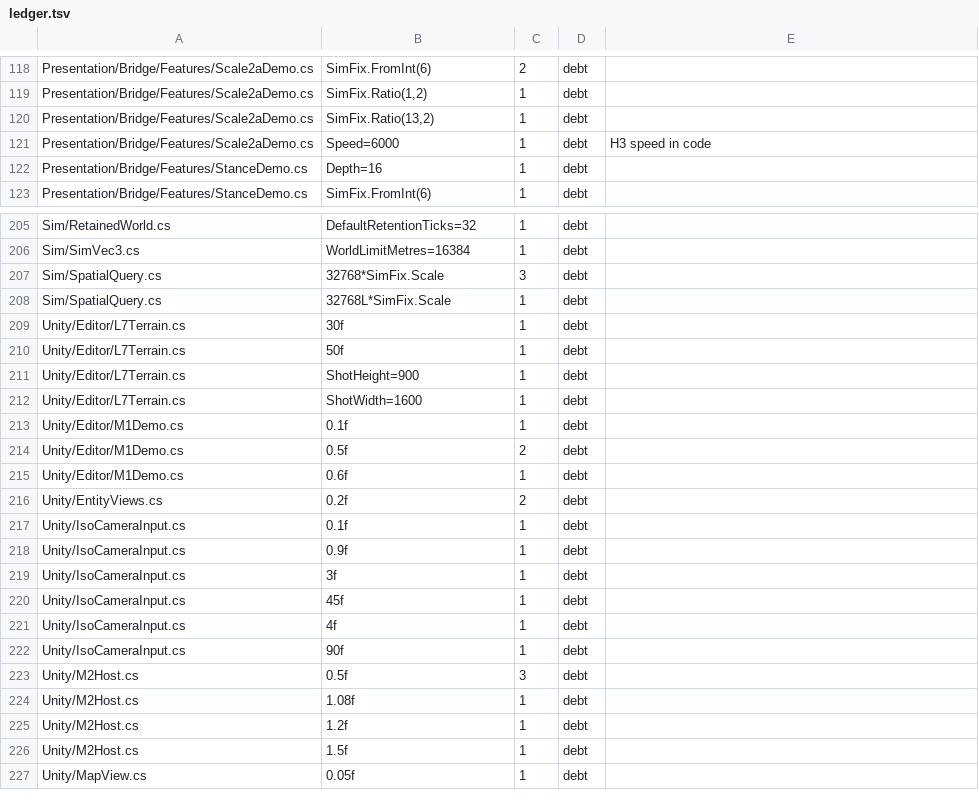
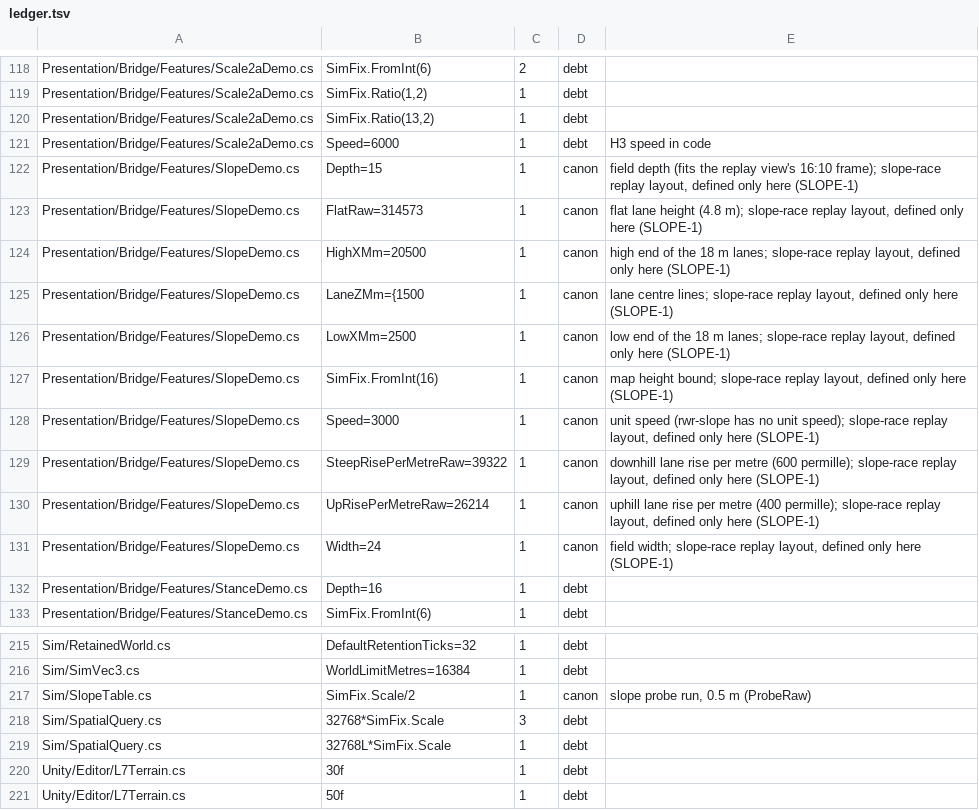
Before and after one commit to LSJILOVEU/scszr6bg868j, a TSV file: tools/size-guard/ledger.tsv, drawn as a sheet; only a part is shown, gaps mark what is left out; the shorter side is filled out with more unchanged rows; the diff names each change by its address in the sheet, - before the commit and + after, or states it on an @@ line.

Commit message:
Read the slope clamps from the shared stats rows

```diff
--- a/tools/size-guard/ledger.tsv
+++ b/tools/size-guard/ledger.tsv
+row 122: Presentation/Bridge/Features/SlopeDemo.cs | Depth=15 | 1 | canon | field depth (fits the replay view's 16:10 frame); slope-race replay layout, defined only here (SLOPE-1)
+row 123: Presentation/Bridge/Features/SlopeDemo.cs | FlatRaw=314573 | 1 | canon | flat lane height (4.8 m); slope-race replay layout, defined only here (SLOPE-1)
+row 124: Presentation/Bridge/Features/SlopeDemo.cs | HighXMm=20500 | 1 | canon | high end of the 18 m lanes; slope-race replay layout, defined only here (SLOPE-1)
+row 125: Presentation/Bridge/Features/SlopeDemo.cs | LaneZMm={1500 | 1 | canon | lane centre lines; slope-race replay layout, defined only here (SLOPE-1)
+row 126: Presentation/Bridge/Features/SlopeDemo.cs | LowXMm=2500 | 1 | canon | low end of the 18 m lanes; slope-race replay layout, defined only here (SLOPE-1)
+row 127: Presentation/Bridge/Features/SlopeDemo.cs | SimFix.FromInt(16) | 1 | canon | map height bound; slope-race replay layout, defined only here (SLOPE-1)
+row 128: Presentation/Bridge/Features/SlopeDemo.cs | Speed=3000 | 1 | canon | unit speed (rwr-slope has no unit speed); slope-race replay layout, defined only here (SLOPE-1)
+row 129: Presentation/Bridge/Features/SlopeDemo.cs | SteepRisePerMetreRaw=39322 | 1 | canon | downhill lane rise per metre (600 permille); slope-race replay layout, defined only here (SLOPE-1)
+row 130: Presentation/Bridge/Features/SlopeDemo.cs | UpRisePerMetreRaw=26214 | 1 | canon | uphill lane rise per metre (400 permille); slope-race replay layout, defined only here (SLOPE-1)
+row 131: Presentation/Bridge/Features/SlopeDemo.cs | Width=24 | 1 | canon | field width; slope-race replay layout, defined only here (SLOPE-1)
+row 217: Sim/SlopeTable.cs | SimFix.Scale/2 | 1 | canon | slope probe run, 0.5 m (ProbeRaw)
```
Also changed, not shown: 4 other files.
